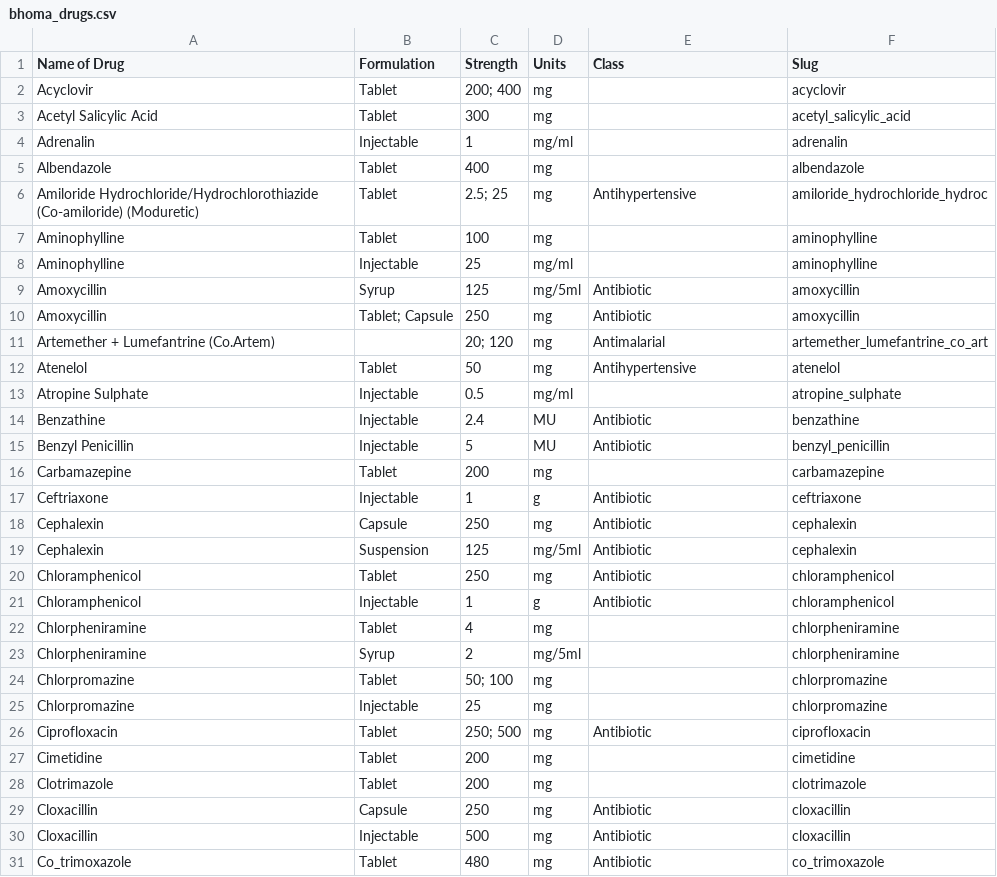
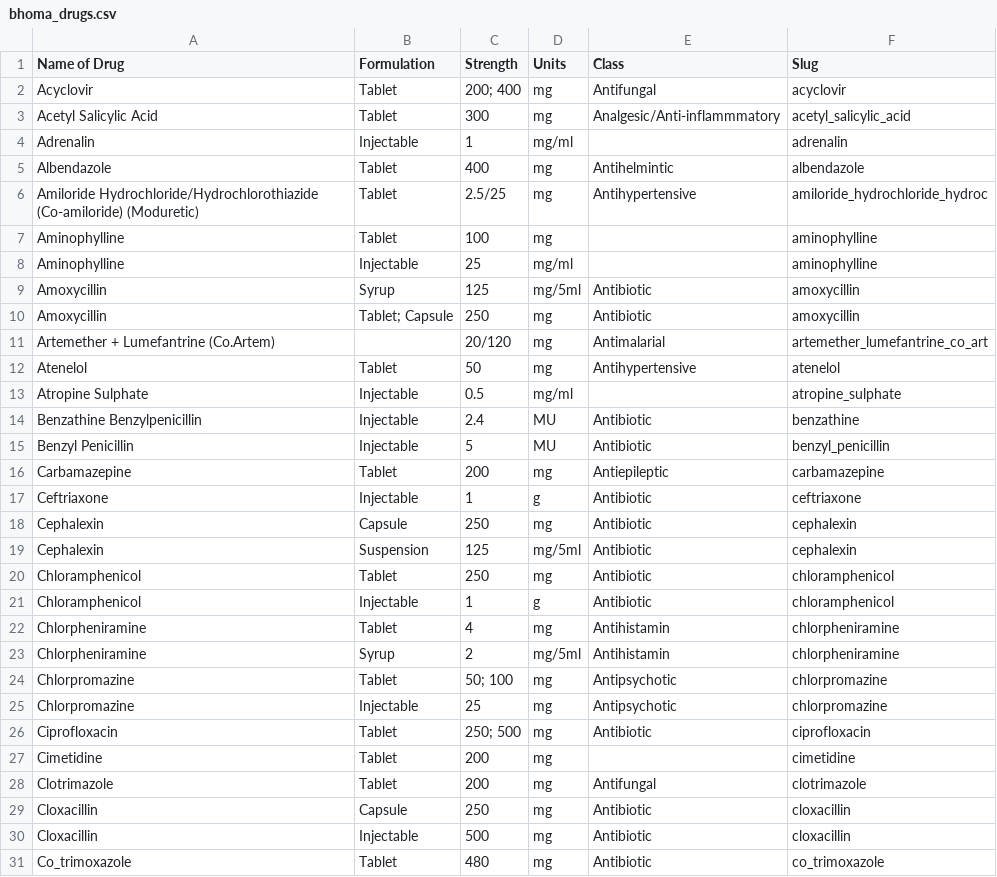
Before and after one commit to dimagi/bhoma, a CSV file: bhoma/static/bhoma_drugs.csv, drawn as a sheet; only a part is shown; the diff covers the shown part only.

```diff
--- a/bhoma/static/bhoma_drugs.csv
+++ b/bhoma/static/bhoma_drugs.csv
@@ -1,7 +1,7 @@
 Name of Drug,Formulation,Strength,Units,Class,Slug
-Acyclovir,Tablet,200; 400,mg,,acyclovir
-Acetyl Salicylic Acid ,Tablet,300,mg,,acetyl_salicylic_acid
+Acyclovir,Tablet,200; 400,mg,Antifungal,acyclovir
+Acetyl Salicylic Acid ,Tablet,300,mg,Analgesic/Anti-inflammmatory,acetyl_salicylic_acid
 Adrenalin,Injectable,1,mg/ml,,adrenalin
-Albendazole,Tablet,400,mg,,albendazole
-Amiloride Hydrochloride/Hydrochlorothiazide (Co-amiloride) (Moduretic),Tablet,2.5; 25,mg,Antihypertensive,amiloride_hydrochloride_hydroc
+Albendazole,Tablet,400,mg,Antihelmintic,albendazole
+Amiloride Hydrochloride/Hydrochlorothiazide (Co-amiloride) (Moduretic),Tablet,2.5/25,mg,Antihypertensive,amiloride_hydrochloride_hydroc
 Aminophylline,Tablet,100,mg,,aminophylline
@@ -10,8 +10,8 @@ Amoxycillin,Syrup,125,mg/5ml,Antibiotic,amoxycillin
 Amoxycillin,Tablet; Capsule,250,mg,Antibiotic,amoxycillin
-Artemether + Lumefantrine (Co.Artem), ,20; 120,mg,Antimalarial,artemether_lumefantrine_co_art
+Artemether + Lumefantrine (Co.Artem), ,20/120,mg,Antimalarial,artemether_lumefantrine_co_art
 Atenelol,Tablet,50,mg,Antihypertensive,atenelol
 Atropine Sulphate,Injectable,0.5,mg/ml,,atropine_sulphate
-Benzathine,Injectable,2.4,MU,Antibiotic,benzathine
+Benzathine Benzylpenicillin,Injectable,2.4,MU,Antibiotic,benzathine
 Benzyl Penicillin,Injectable,5,MU,Antibiotic,benzyl_penicillin
-Carbamazepine,Tablet,200,mg,,carbamazepine
+Carbamazepine,Tablet,200,mg,Antiepileptic,carbamazepine
 Ceftriaxone,Injectable,1,g,Antibiotic,ceftriaxone
@@ -21,9 +21,9 @@ Chloramphenicol,Tablet,250,mg,Antibiotic,chloramphenicol
 Chloramphenicol,Injectable,1,g,Antibiotic,chloramphenicol
-Chlorpheniramine,Tablet,4,mg,,chlorpheniramine
-Chlorpheniramine,Syrup,2,mg/5ml,,chlorpheniramine
-Chlorpromazine,Tablet,50; 100,mg,,chlorpromazine
-Chlorpromazine,Injectable,25,mg,,chlorpromazine
+Chlorpheniramine,Tablet,4,mg,Antihistamin,chlorpheniramine
+Chlorpheniramine,Syrup,2,mg/5ml,Antihistamin,chlorpheniramine
+Chlorpromazine,Tablet,50; 100,mg,Antipsychotic,chlorpromazine
+Chlorpromazine,Injectable,25,mg,Antipsychotic,chlorpromazine
 Ciprofloxacin,Tablet,250; 500,mg,Antibiotic,ciprofloxacin
 Cimetidine,Tablet,200,mg,,cimetidine
-Clotrimazole,Tablet,200,mg,,clotrimazole
+Clotrimazole,Tablet,200,mg,Antifungal,clotrimazole
 Cloxacillin,Capsule,250,mg,Antibiotic,cloxacillin
```
Also changed, not shown: 1 added row and 40 edited cells elsewhere in this file.
